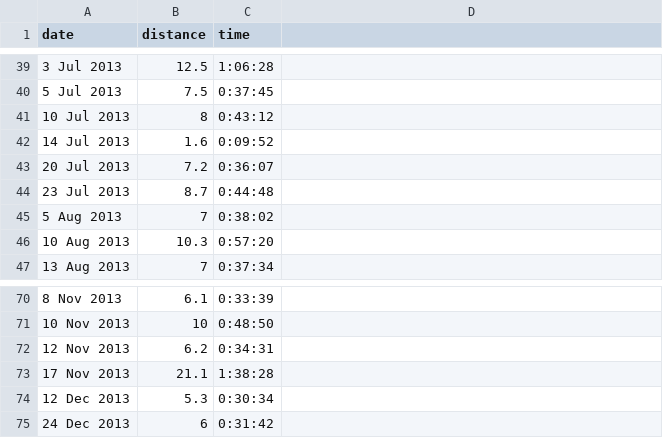
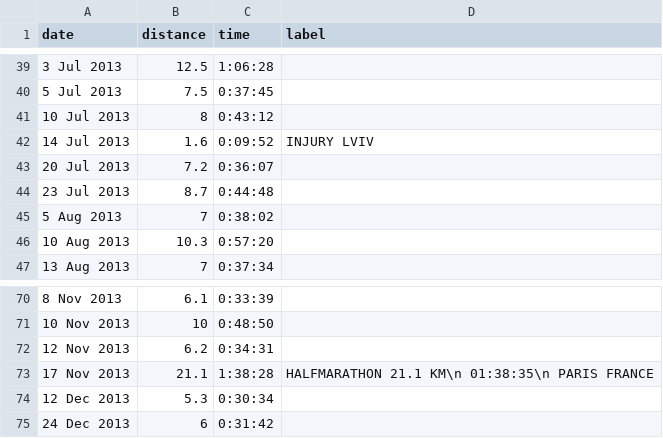
Before and after one commit to Dmitra/plusjs, a CSV file: example/data/runstat.csv, drawn as a sheet; only a part is shown, gaps mark what is left out; the diff names each change by its address in the sheet, - before the commit and + after, or states it on an @@ line.

Commit message:
add free labels

```diff
--- a/example/data/runstat.csv
+++ b/example/data/runstat.csv
-D1: (empty)
+D1: label
-D42 (label): (empty)
+D42 (label): INJURY LVIV
-D73 (label): (empty)
+D73 (label): HALFMARATHON 21.1 KM\n 01:38:35\n PARIS FRANCE
```
Also changed, not shown: 7 other files.
